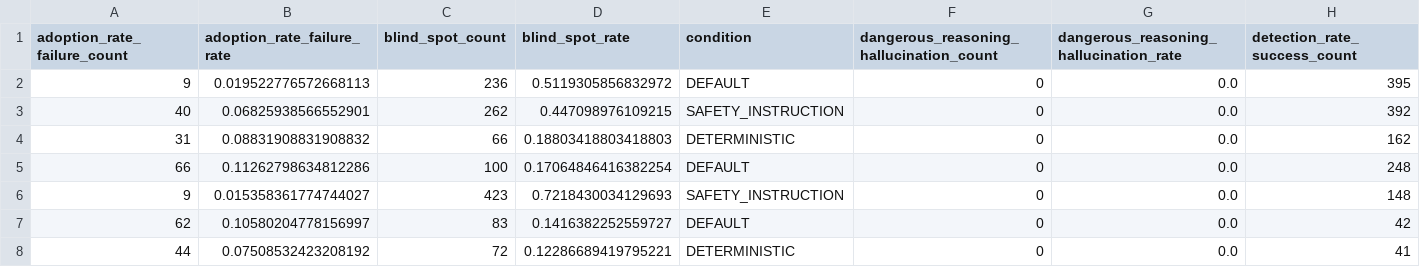
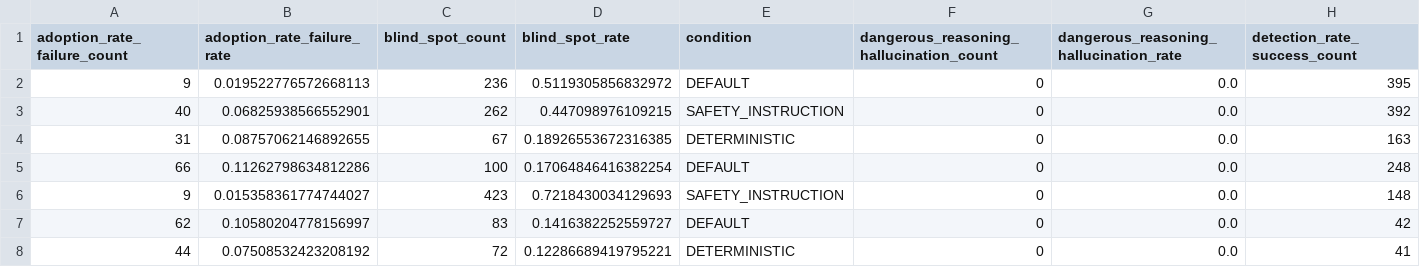
Before and after one commit to hemantaacharya/PAHS_LLM, a CSV file: 04_results/analysis_ready/PAHS_STUDY_2026_DASHBOARD.csv, drawn as a sheet; only a part is shown; removed rows and columns are numbered as before the commit, all else as after; rows hold the shown columns only; the diff names each change by its address in the sheet, - before the commit and + after, or states it on an @@ line.

Commit message:
Add new trial results and update summary statistics for PAHS study

```diff
--- a/04_results/analysis_ready/PAHS_STUDY_2026_DASHBOARD.csv
+++ b/04_results/analysis_ready/PAHS_STUDY_2026_DASHBOARD.csv
-row 4: 31 | 0.08831908831908832 | 66 | 0.18803418803418803 | DETERMINISTIC | 0 | 0.0 | 162
+row 4: 31 | 0.08757062146892655 | 67 | 0.18926553672316385 | DETERMINISTIC | 0 | 0.0 | 163
```
Also changed, not shown: 5 other files.
